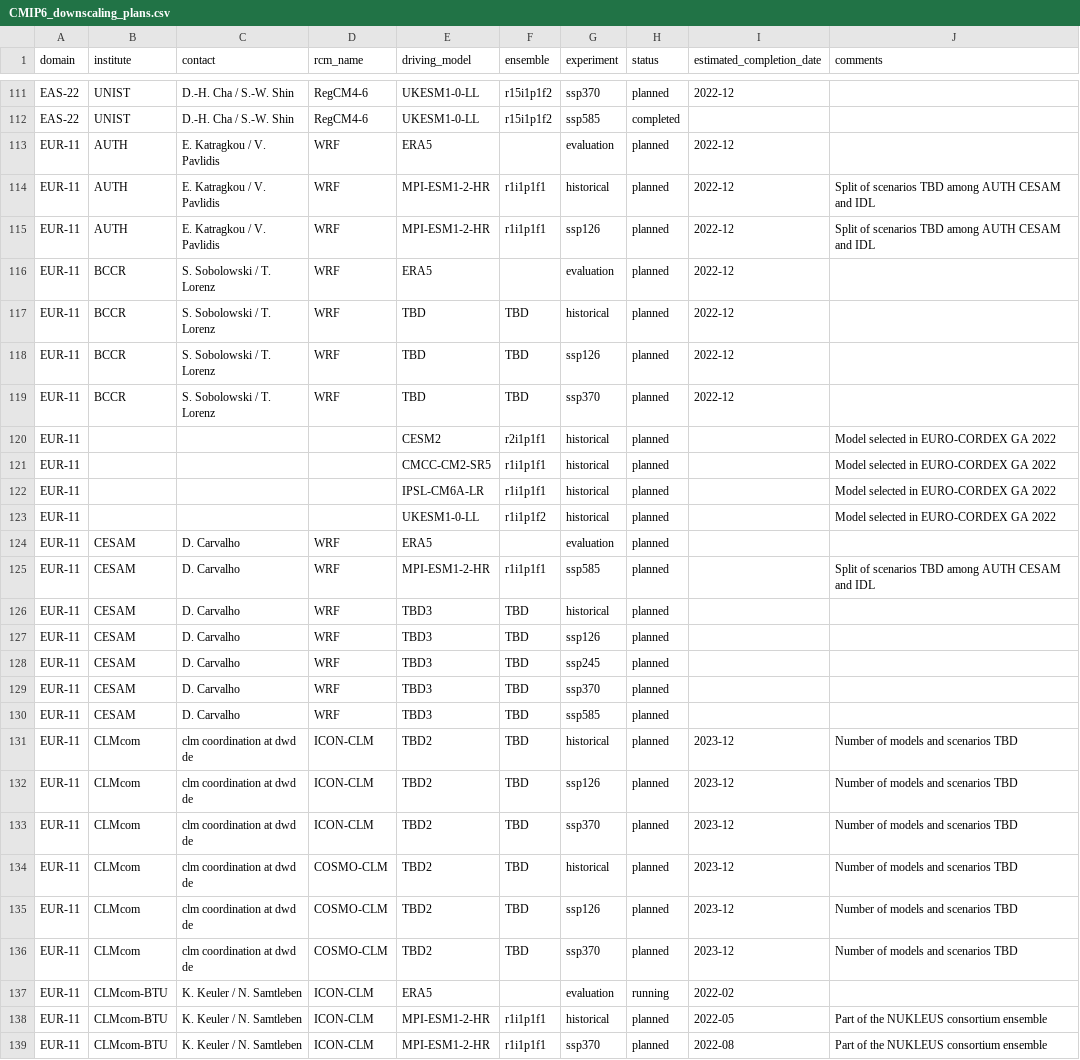
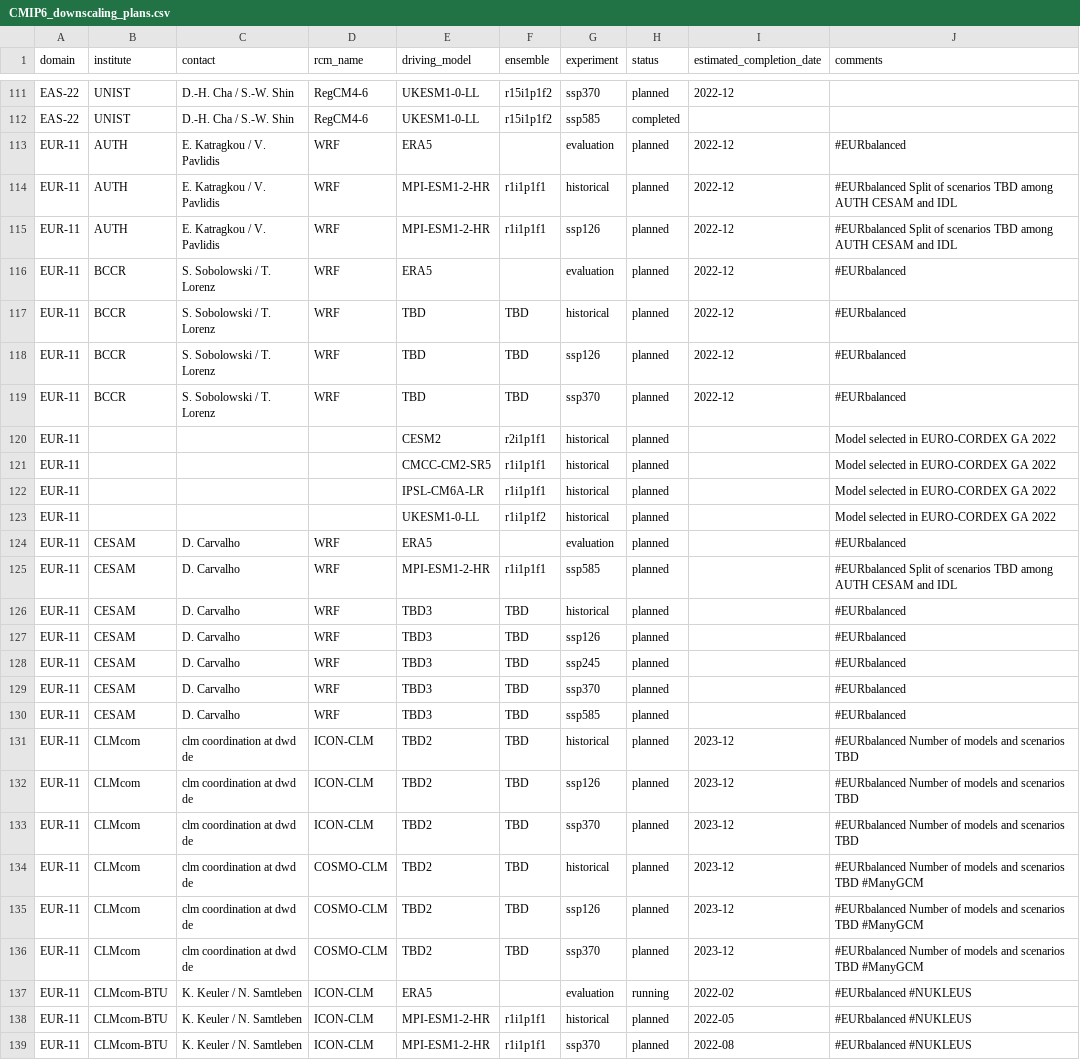
Before and after one commit to jesusff/cmip6-for-cordex, a CSV file: CMIP6_downscaling_plans.csv, drawn as a sheet; only a part is shown, gaps mark what is left out; the diff covers the shown part only.

Commit message:
Recover tags

```diff
--- a/CMIP6_downscaling_plans.csv
+++ b/CMIP6_downscaling_plans.csv
@@ -112,9 +112,9 @@ EAS-22,UNIST,D.-H. Cha / S.-W. Shin,RegCM4-6,UKESM1-0-LL,r15i1p1f2,ssp370,planne
 EAS-22,UNIST,D.-H. Cha / S.-W. Shin,RegCM4-6,UKESM1-0-LL,r15i1p1f2,ssp585,completed,,
-EUR-11,AUTH,E. Katragkou / V. Pavlidis,WRF,ERA5,,evaluation,planned,2022-12,
-EUR-11,AUTH,E. Katragkou / V. Pavlidis,WRF,MPI-ESM1-2-HR,r1i1p1f1,historical,planned,2022-12,Split of scenarios TBD among AUTH CESAM and IDL
-EUR-11,AUTH,E. Katragkou / V. Pavlidis,WRF,MPI-ESM1-2-HR,r1i1p1f1,ssp126,planned,2022-12,Split of scenarios TBD among AUTH CESAM and IDL
-EUR-11,BCCR,S. Sobolowski / T. Lorenz,WRF,ERA5,,evaluation,planned,2022-12,
-EUR-11,BCCR,S. Sobolowski / T. Lorenz,WRF,TBD,TBD,historical,planned,2022-12,
-EUR-11,BCCR,S. Sobolowski / T. Lorenz,WRF,TBD,TBD,ssp126,planned,2022-12,
-EUR-11,BCCR,S. Sobolowski / T. Lorenz,WRF,TBD,TBD,ssp370,planned,2022-12,
+EUR-11,AUTH,E. Katragkou / V. Pavlidis,WRF,ERA5,,evaluation,planned,2022-12,#EURbalanced
+EUR-11,AUTH,E. Katragkou / V. Pavlidis,WRF,MPI-ESM1-2-HR,r1i1p1f1,historical,planned,2022-12,#EURbalanced Split of scenarios TBD among AUTH CESAM and IDL
+EUR-11,AUTH,E. Katragkou / V. Pavlidis,WRF,MPI-ESM1-2-HR,r1i1p1f1,ssp126,planned,2022-12,#EURbalanced Split of scenarios TBD among AUTH CESAM and IDL
+EUR-11,BCCR,S. Sobolowski / T. Lorenz,WRF,ERA5,,evaluation,planned,2022-12,#EURbalanced
+EUR-11,BCCR,S. Sobolowski / T. Lorenz,WRF,TBD,TBD,historical,planned,2022-12,#EURbalanced
+EUR-11,BCCR,S. Sobolowski / T. Lorenz,WRF,TBD,TBD,ssp126,planned,2022-12,#EURbalanced
+EUR-11,BCCR,S. Sobolowski / T. Lorenz,WRF,TBD,TBD,ssp370,planned,2022-12,#EURbalanced
 EUR-11,,,,CESM2,r2i1p1f1,historical,planned,,Model selected in EURO-CORDEX GA 2022
@@ -123,17 +123,17 @@ EUR-11,,,,IPSL-CM6A-LR,r1i1p1f1,historical,planned,,Model selected in EURO-CORDE
 EUR-11,,,,UKESM1-0-LL,r1i1p1f2,historical,planned,,Model selected in EURO-CORDEX GA 2022
-EUR-11,CESAM,D. Carvalho,WRF,ERA5,,evaluation,planned,,
-EUR-11,CESAM,D. Carvalho,WRF,MPI-ESM1-2-HR,r1i1p1f1,ssp585,planned,,Split of scenarios TBD among AUTH CESAM and IDL
-EUR-11,CESAM,D. Carvalho,WRF,TBD3,TBD,historical,planned,,
-EUR-11,CESAM,D. Carvalho,WRF,TBD3,TBD,ssp126,planned,,
-EUR-11,CESAM,D. Carvalho,WRF,TBD3,TBD,ssp245,planned,,
-EUR-11,CESAM,D. Carvalho,WRF,TBD3,TBD,ssp370,planned,,
-EUR-11,CESAM,D. Carvalho,WRF,TBD3,TBD,ssp585,planned,,
-EUR-11,CLMcom,clm coordination at dwd de,ICON-CLM,TBD2,TBD,historical,planned,2023-12,Number of models and scenarios TBD
-EUR-11,CLMcom,clm coordination at dwd de,ICON-CLM,TBD2,TBD,ssp126,planned,2023-12,Number of models and scenarios TBD
-EUR-11,CLMcom,clm coordination at dwd de,ICON-CLM,TBD2,TBD,ssp370,planned,2023-12,Number of models and scenarios TBD
-EUR-11,CLMcom,clm coordination at dwd de,COSMO-CLM,TBD2,TBD,historical,planned,2023-12,Number of models and scenarios TBD
-EUR-11,CLMcom,clm coordination at dwd de,COSMO-CLM,TBD2,TBD,ssp126,planned,2023-12,Number of models and scenarios TBD
-EUR-11,CLMcom,clm coordination at dwd de,COSMO-CLM,TBD2,TBD,ssp370,planned,2023-12,Number of models and scenarios TBD
-EUR-11,CLMcom-BTU,K. Keuler / N. Samtleben,ICON-CLM,ERA5,,evaluation,running,2022-02,
-EUR-11,CLMcom-BTU,K. Keuler / N. Samtleben,ICON-CLM,MPI-ESM1-2-HR,r1i1p1f1,historical,planned,2022-05,Part of the NUKLEUS consortium ensemble
-EUR-11,CLMcom-BTU,K. Keuler / N. Samtleben,ICON-CLM,MPI-ESM1-2-HR,r1i1p1f1,ssp370,planned,2022-08,Part of the NUKLEUS consortium ensemble
+EUR-11,CESAM,D. Carvalho,WRF,ERA5,,evaluation,planned,,#EURbalanced
+EUR-11,CESAM,D. Carvalho,WRF,MPI-ESM1-2-HR,r1i1p1f1,ssp585,planned,,#EURbalanced Split of scenarios TBD among AUTH CESAM and IDL
+EUR-11,CESAM,D. Carvalho,WRF,TBD3,TBD,historical,planned,,#EURbalanced
+EUR-11,CESAM,D. Carvalho,WRF,TBD3,TBD,ssp126,planned,,#EURbalanced
+EUR-11,CESAM,D. Carvalho,WRF,TBD3,TBD,ssp245,planned,,#EURbalanced
+EUR-11,CESAM,D. Carvalho,WRF,TBD3,TBD,ssp370,planned,,#EURbalanced
+EUR-11,CESAM,D. Carvalho,WRF,TBD3,TBD,ssp585,planned,,#EURbalanced
+EUR-11,CLMcom,clm coordination at dwd de,ICON-CLM,TBD2,TBD,historical,planned,2023-12,#EURbalanced Number of models and scenarios TBD
+EUR-11,CLMcom,clm coordination at dwd de,ICON-CLM,TBD2,TBD,ssp126,planned,2023-12,#EURbalanced Number of models and scenarios TBD
+EUR-11,CLMcom,clm coordination at dwd de,ICON-CLM,TBD2,TBD,ssp370,planned,2023-12,#EURbalanced Number of models and scenarios TBD
+EUR-11,CLMcom,clm coordination at dwd de,COSMO-CLM,TBD2,TBD,historical,planned,2023-12,#EURbalanced Number of models and scenarios TBD #ManyGCM
+EUR-11,CLMcom,clm coordination at dwd de,COSMO-CLM,TBD2,TBD,ssp126,planned,2023-12,#EURbalanced Number of models and scenarios TBD #ManyGCM
+EUR-11,CLMcom,clm coordination at dwd de,COSMO-CLM,TBD2,TBD,ssp370,planned,2023-12,#EURbalanced Number of models and scenarios TBD #ManyGCM
+EUR-11,CLMcom-BTU,K. Keuler / N. Samtleben,ICON-CLM,ERA5,,evaluation,running,2022-02,#EURbalanced #NUKLEUS
+EUR-11,CLMcom-BTU,K. Keuler / N. Samtleben,ICON-CLM,MPI-ESM1-2-HR,r1i1p1f1,historical,planned,2022-05,#EURbalanced #NUKLEUS
+EUR-11,CLMcom-BTU,K. Keuler / N. Samtleben,ICON-CLM,MPI-ESM1-2-HR,r1i1p1f1,ssp370,planned,2022-08,#EURbalanced #NUKLEUS
```
Also changed, not shown: 134 edited cells elsewhere in this file.
